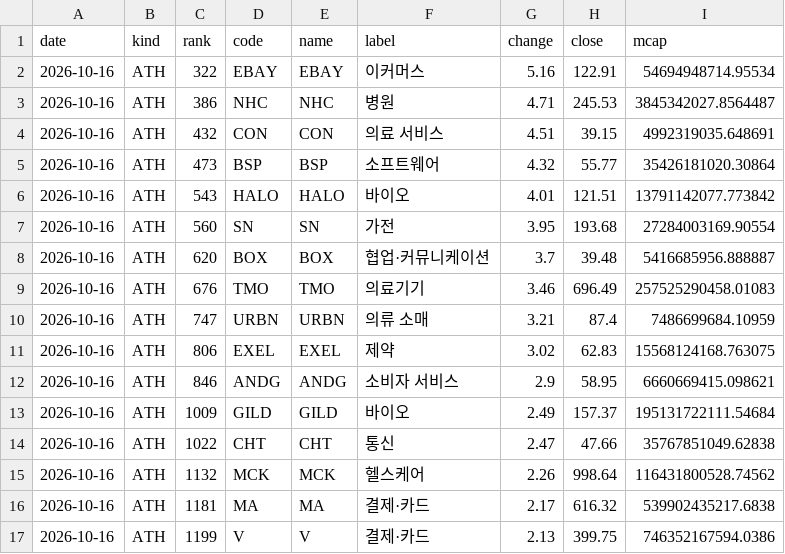
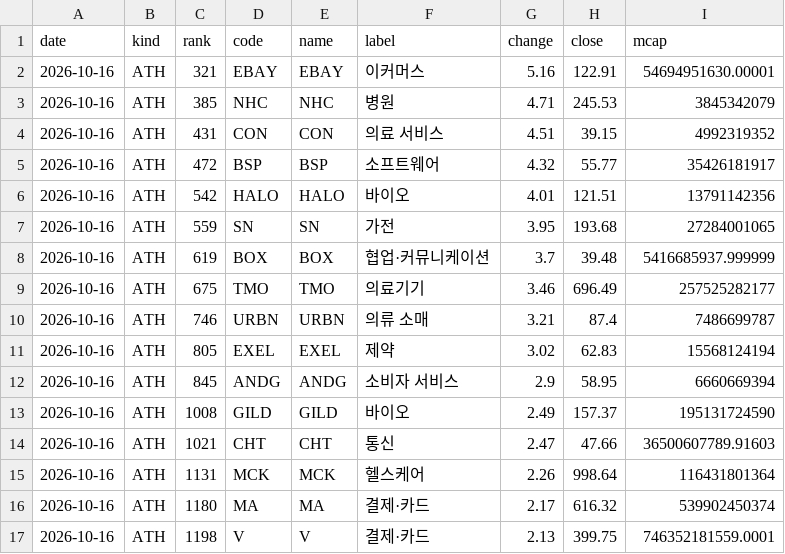
Before and after one commit to kk-aid/sector-mood, a CSV file: data/newhigh/us/2026-10.csv, drawn as a sheet; only a part is shown; the diff covers the shown part only.

```diff
--- a/data/newhigh/us/2026-10.csv
+++ b/data/newhigh/us/2026-10.csv
@@ -1,17 +1,17 @@
 date,kind,rank,code,name,label,change,close,mcap
-2026-10-16,ATH,322,EBAY,EBAY,이커머스,5.16,122.91,54694948714.95534
-2026-10-16,ATH,386,NHC,NHC,병원,4.71,245.53,3845342027.8564487
-2026-10-16,ATH,432,CON,CON,의료 서비스,4.51,39.15,4992319035.648691
-2026-10-16,ATH,473,BSP,BSP,소프트웨어,4.32,55.77,35426181020.30864
-2026-10-16,ATH,543,HALO,HALO,바이오,4.01,121.51,13791142077.773842
-2026-10-16,ATH,560,SN,SN,가전,3.95,193.68,27284003169.90554
-2026-10-16,ATH,620,BOX,BOX,협업·커뮤니케이션,3.7,39.48,5416685956.888887
-2026-10-16,ATH,676,TMO,TMO,의료기기,3.46,696.49,257525290458.01083
-2026-10-16,ATH,747,URBN,URBN,의류 소매,3.21,87.4,7486699684.10959
-2026-10-16,ATH,806,EXEL,EXEL,제약,3.02,62.83,15568124168.763075
-2026-10-16,ATH,846,ANDG,ANDG,소비자 서비스,2.9,58.95,6660669415.098621
-2026-10-16,ATH,1009,GILD,GILD,바이오,2.49,157.37,195131722111.54684
-2026-10-16,ATH,1022,CHT,CHT,통신,2.47,47.66,35767851049.62838
-2026-10-16,ATH,1132,MCK,MCK,헬스케어,2.26,998.64,116431800528.74562
-2026-10-16,ATH,1181,MA,MA,결제·카드,2.17,616.32,539902435217.6838
-2026-10-16,ATH,1199,V,V,결제·카드,2.13,399.75,746352167594.0386
+2026-10-16,ATH,321,EBAY,EBAY,이커머스,5.16,122.91,54694951630.00001
+2026-10-16,ATH,385,NHC,NHC,병원,4.71,245.53,3845342079
+2026-10-16,ATH,431,CON,CON,의료 서비스,4.51,39.15,4992319352
+2026-10-16,ATH,472,BSP,BSP,소프트웨어,4.32,55.77,35426181917
+2026-10-16,ATH,542,HALO,HALO,바이오,4.01,121.51,13791142356
+2026-10-16,ATH,559,SN,SN,가전,3.95,193.68,27284001065
+2026-10-16,ATH,619,BOX,BOX,협업·커뮤니케이션,3.7,39.48,5416685937.999999
+2026-10-16,ATH,675,TMO,TMO,의료기기,3.46,696.49,257525282177
+2026-10-16,ATH,746,URBN,URBN,의류 소매,3.21,87.4,7486699787
+2026-10-16,ATH,805,EXEL,EXEL,제약,3.02,62.83,15568124194
+2026-10-16,ATH,845,ANDG,ANDG,소비자 서비스,2.9,58.95,6660669394
+2026-10-16,ATH,1008,GILD,GILD,바이오,2.49,157.37,195131724590
+2026-10-16,ATH,1021,CHT,CHT,통신,2.47,47.66,36500607789.91603
+2026-10-16,ATH,1131,MCK,MCK,헬스케어,2.26,998.64,116431801364
+2026-10-16,ATH,1180,MA,MA,결제·카드,2.17,616.32,539902450374
+2026-10-16,ATH,1198,V,V,결제·카드,2.13,399.75,746352181559.0001
```
Also changed, not shown: 1 removed row and 79 edited cells elsewhere in this file, data/newhigh/jp/2026-10.csv, data/newhigh/kr/2026-10.csv, 9 other files.
